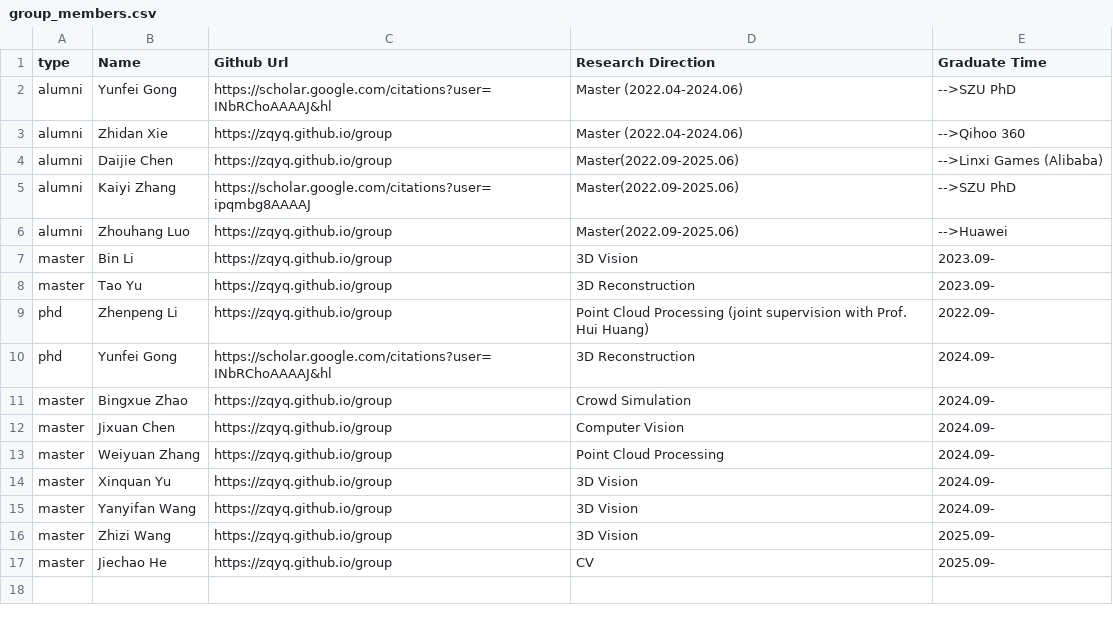
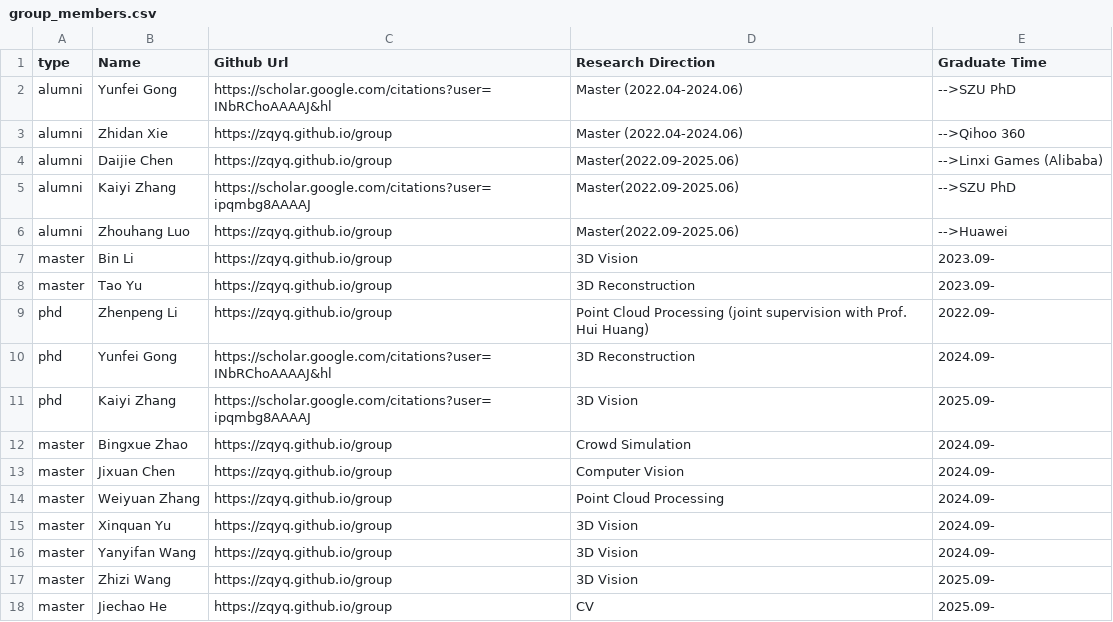
Before and after one commit to zqyq/zqyq.github.io, a CSV file: group/group_members.csv, drawn as a sheet; the diff names each change by its address in the sheet, - before the commit and + after, or states it on an @@ line.

Commit message:
Update group_members.csv

```diff
--- a/group/group_members.csv
+++ b/group/group_members.csv
+row 11: phd | Kaiyi Zhang | https://scholar.google.com/citations?user=ipqmbg8AAAAJ | 3D Vision | 2025.09-
```
